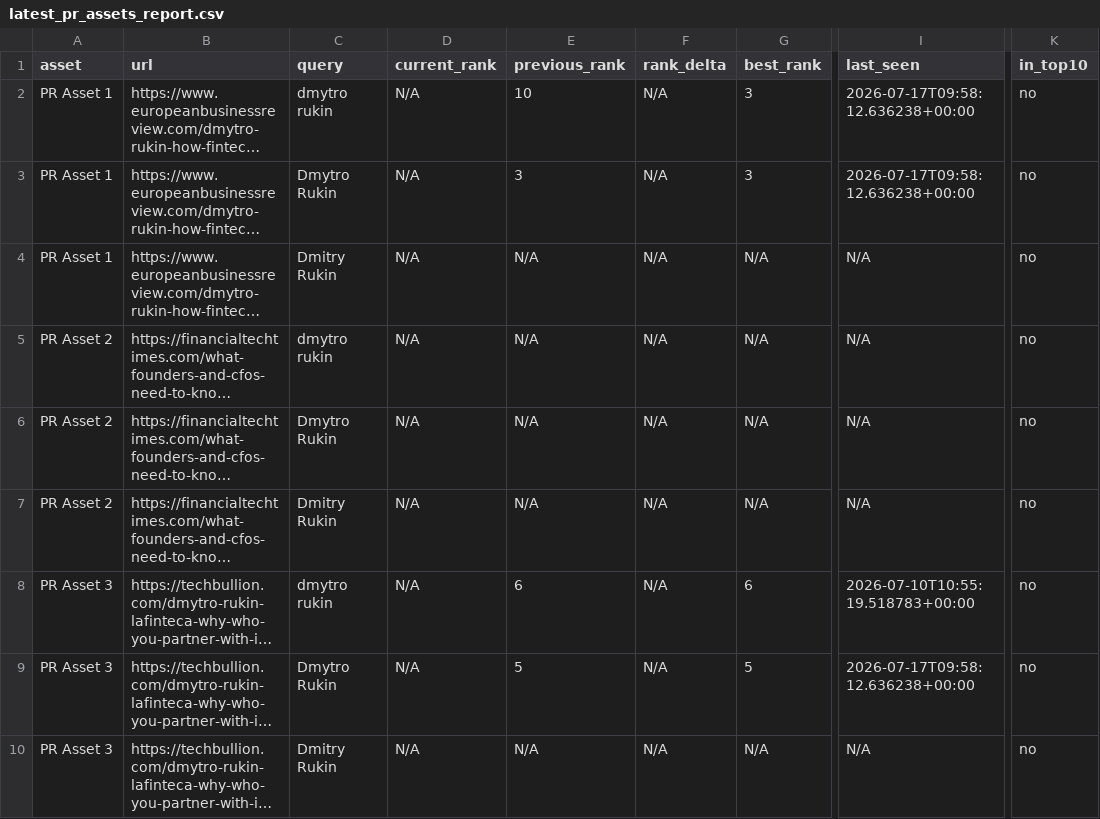
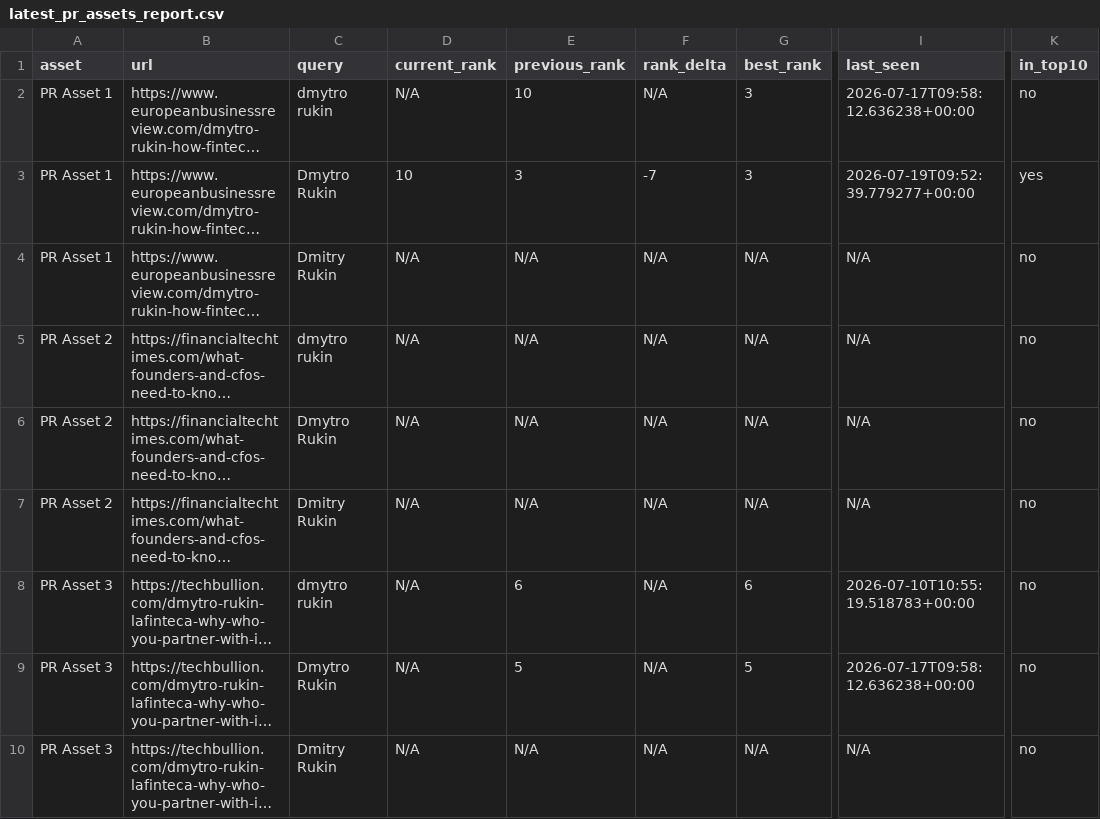
Before and after one commit to evgeniy-zelenyiy/serp-monitor-D, a CSV file: reports/pr_assets/latest_pr_assets_report.csv, drawn as a sheet; only a part is shown, gaps mark what is left out; long unchanged cells end in …; the diff names each change by its address in the sheet, - before the commit and + after, or states it on an @@ line.

```diff
--- a/reports/pr_assets/latest_pr_assets_report.csv
+++ b/reports/pr_assets/latest_pr_assets_report.csv
-D3 (current_rank): N/A
+D3 (current_rank): 10
-F3 (rank_delta): N/A
+F3 (rank_delta): -7
-I3 (last_seen): 2026-07-17T09:58:12.636238+00:00
+I3 (last_seen): 2026-07-19T09:52:39.779277+00:00
-K3 (in_top10): no
+K3 (in_top10): yes
```
Also changed, not shown: docs/reports/pr_visibility/latest_pr_visibility_report.csv, reports/pr_visibility/latest_pr_visibility_report.csv, 10 other files.
